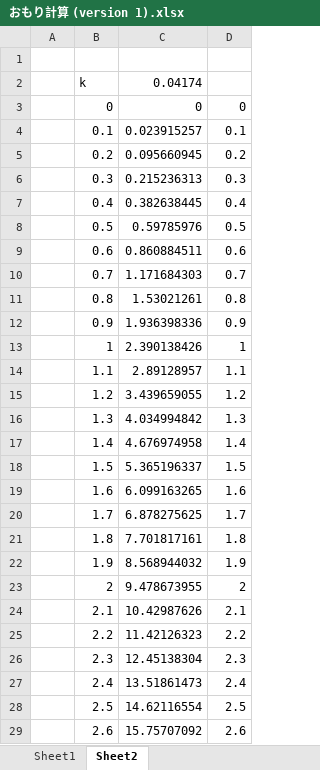
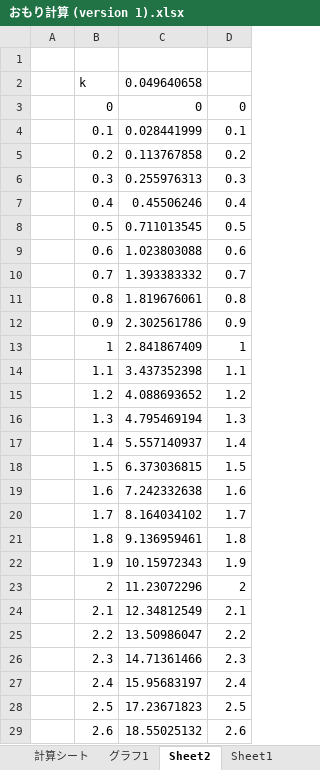
Before and after one commit to Pakfat50/GBA, an Excel workbook: 02_Hardware/V1.0/01_筐体/おもり計算 (version 1).xlsx, sheet Sheet2, drawn as a sheet; only a part is shown; values as stored, in another font and other column widths than the file's, no borders; charts and pictures not drawn; the diff covers the shown part only; the diff names each change by its address in the sheet, - before the commit and + after, or states it on an @@ line.

Commit message:
計算シートをアップデート

```diff
--- a/02_Hardware/V1.0/01_筐体/おもり計算 (version 1).xlsx (sheet Sheet2)
+++ b/02_Hardware/V1.0/01_筐体/おもり計算 (version 1).xlsx (sheet Sheet2)
+sheet tab: 計算シート
+sheet tab: グラフ1
@@ sheet tab order changed: 計算シート | グラフ1 | Sheet2 | Sheet1 @@
-C2: 0.04174
+C2: 0.049640658
-C4: 0.023915257
+C4: 0.028441999
-C5: 0.095660945
+C5: 0.113767858
-C6: 0.215236313
+C6: 0.255976313
-C7: 0.382638445
+C7: 0.45506246
-C8: 0.59785976
+C8: 0.711013545
-C9: 0.860884511
+C9: 1.023803088
-C10: 1.171684303
+C10: 1.393383332
-C11: 1.53021261
+C11: 1.819676061
-C12: 1.936398336
+C12: 2.302561786
-C13: 2.390138426
+C13: 2.841867409
-C14: 2.89128957
+C14: 3.437352398
-C15: 3.439659055
+C15: 4.088693652
-C16: 4.034994842
+C16: 4.795469194
-C17: 4.676974958
+C17: 5.557140937
-C18: 5.365196337
+C18: 6.373036815
-C19: 6.099163265
+C19: 7.242332638
-C20: 6.878275625
+C20: 8.164034102
-C21: 7.701817161
+C21: 9.136959461
-C22: 8.568944032
+C22: 10.15972343
-C23: 9.478673955
+C23: 11.23072296
-C24: 10.42987626
+C24: 12.34812549
-C25: 11.42126323
+C25: 13.50986047
-C26: 12.45138304
+C26: 14.71361466
-C27: 13.51861473
+C27: 15.95683197
-C28: 14.62116554
+C28: 17.23671823
-C29: 15.75707092
+C29: 18.55025132
```
Also changed, not shown: 102 edited cells elsewhere in this sheet, sheet Sheet1, charts or pictures.
